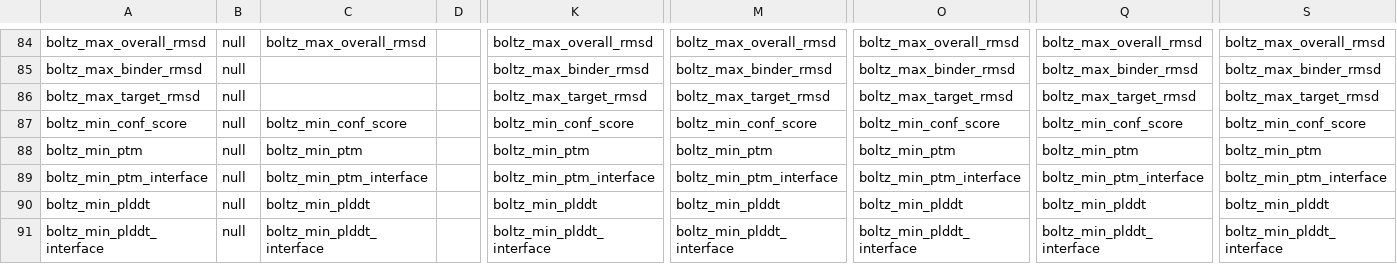
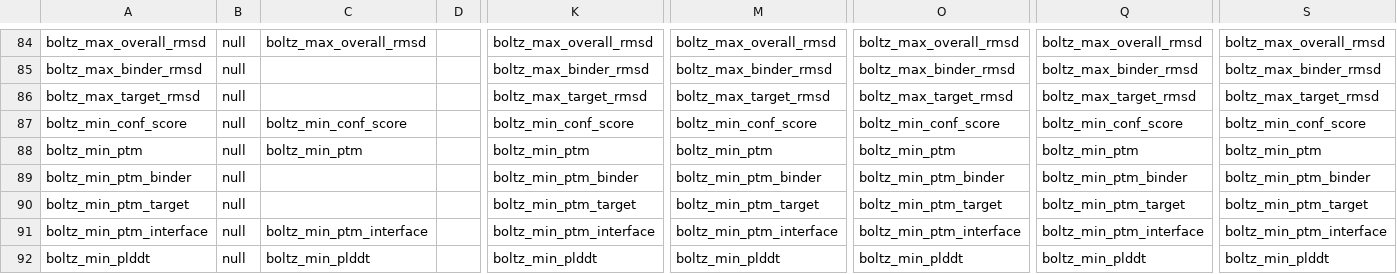
Before and after one commit to PapenfussLab/proteindj, a CSV file: schemas/mode_parameters.csv, drawn as a sheet; only a part is shown, gaps mark what is left out; the shorter side is filled out with more unchanged rows; rows hold the shown columns only; the diff names each change by its address in the sheet, - before the commit and + after, or states it on an @@ line.

Commit message:
Feat: Added binder_ptm and target_ptm metrics for Boltz-2

```diff
--- a/schemas/mode_parameters.csv
+++ b/schemas/mode_parameters.csv
+row 89: boltz_min_ptm_binder | null |  |  | boltz_min_ptm_binder | boltz_min_ptm_binder | boltz_min_ptm_binder | boltz_min_ptm_binder | boltz_min_ptm_binder
+row 90: boltz_min_ptm_target | null |  |  | boltz_min_ptm_target | boltz_min_ptm_target | boltz_min_ptm_target | boltz_min_ptm_target | boltz_min_ptm_target
```
Also changed, not shown: 5 other files.
